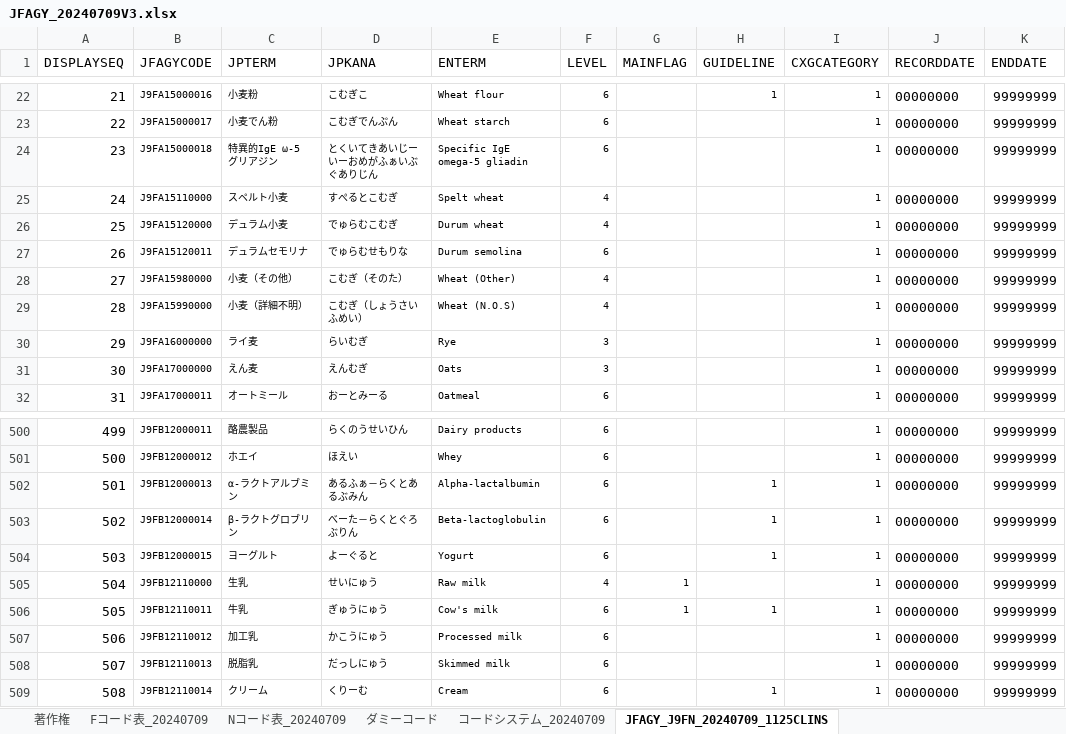
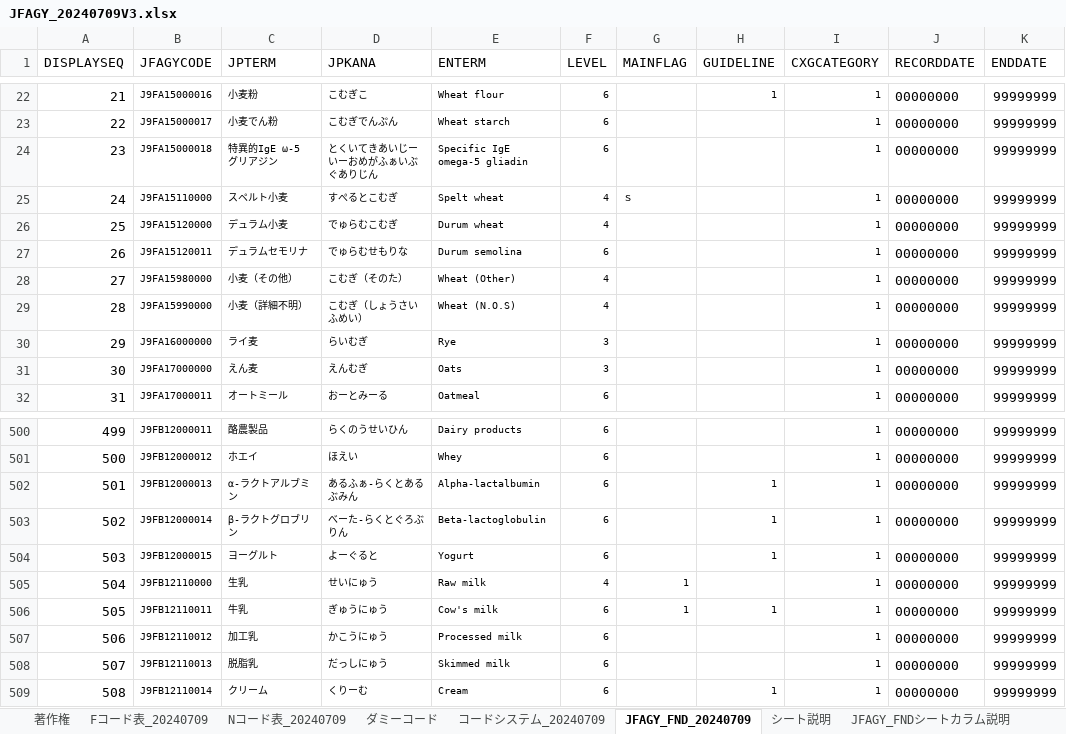
Before and after one commit to jami-fhir-jp-wg/JFAGY, an Excel workbook: download_files/JFAGY_20240709V3.xlsx, sheet JFAGY_FND_20240709, drawn as a sheet; only a part is shown, gaps mark what is left out; values as stored, in another font and other column widths than the file's, no borders; the diff names each change by its address in the sheet, - before the commit and + after, or states it on an @@ line.

```diff
--- a/download_files/JFAGY_20240709V3.xlsx (sheet JFAGY_FND_20240709)
+++ b/download_files/JFAGY_20240709V3.xlsx (sheet JFAGY_FND_20240709)
-sheet tab: JFAGY_J9FN_20240709_1125CLINS
+sheet tab: JFAGY_FND_20240709
+sheet tab: シート説明
+sheet tab: JFAGY_FNDシートカラム説明
-G25 (MAINFLAG): (empty)
+G25 (MAINFLAG): ｓ
-D502 (JPKANA): あるふぁ－らくとあるぶみん
+D502 (JPKANA): あるふぁ-らくとあるぶみん
-D503 (JPKANA): べーた－らくとぐろぶりん
+D503 (JPKANA): べーた-らくとぐろぶりん
```
Also changed, not shown: sheet Fコード表_20240709, 8 other files.
